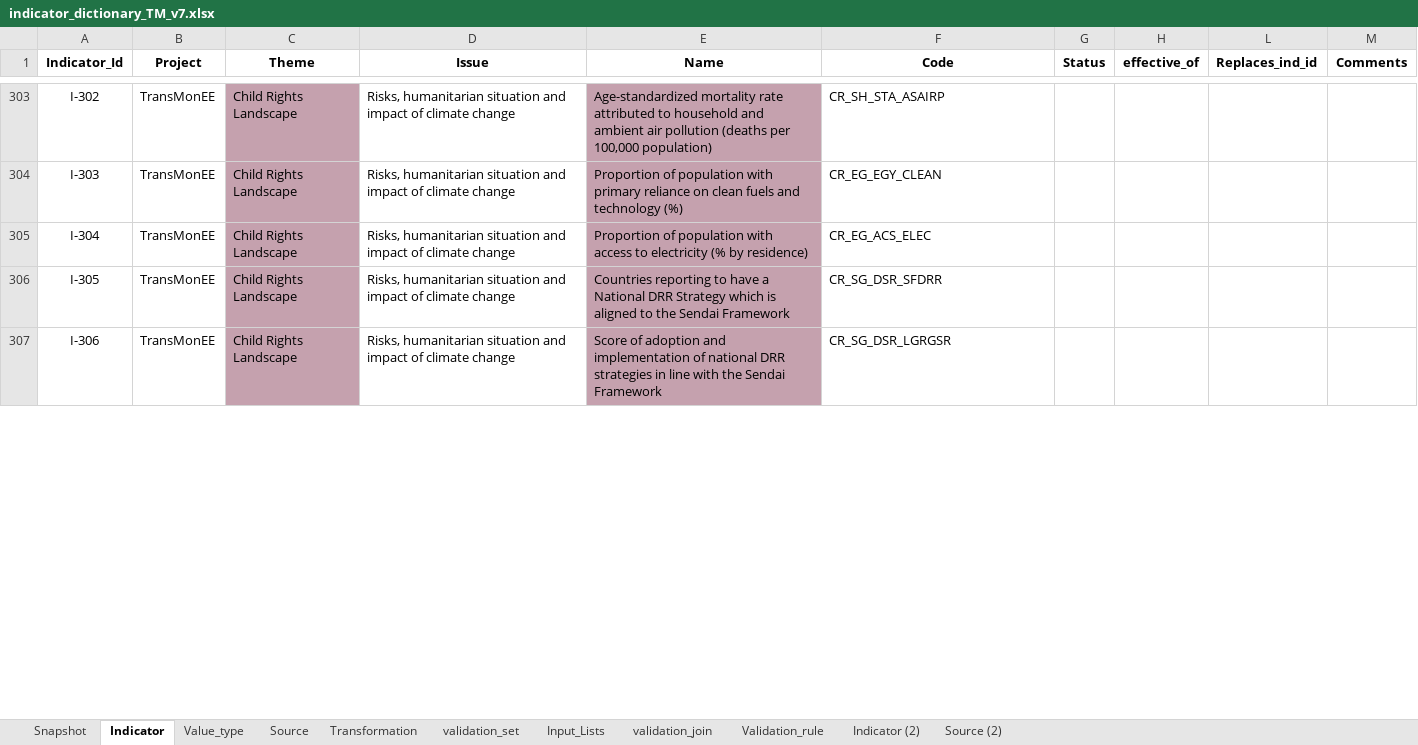
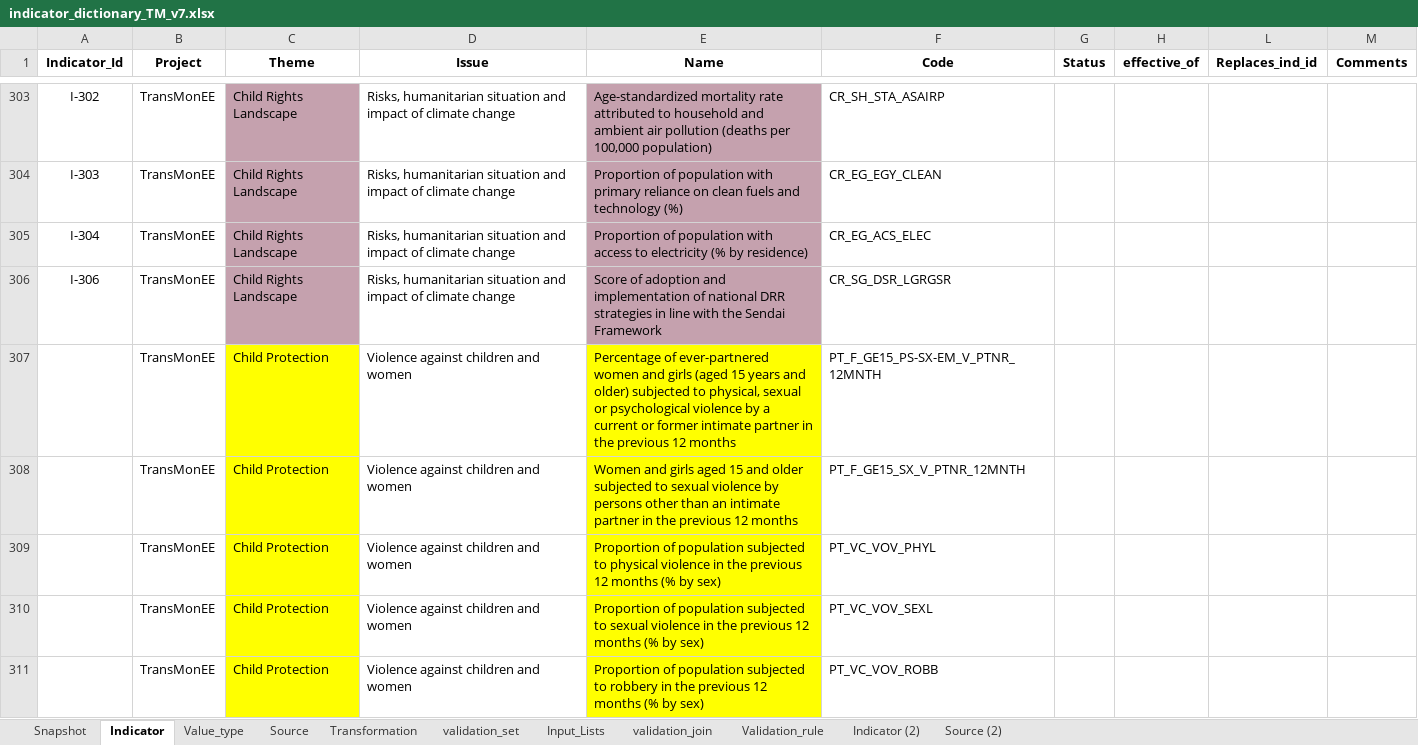
Before and after one commit to UNICEFECAR/data-etl, an Excel workbook: tmee/data_in/data_dictionary/indicator_dictionary_TM_v7.xlsx, sheet Indicator, drawn as a sheet; only a part is shown, gaps mark what is left out; values as stored, in another font and other column widths than the file's, no borders; removed rows and columns are numbered as before the commit, all else as after; the diff covers the shown part only; the diff names each change by its address in the sheet, - before the commit and + after, or states it on an @@ line.

```diff
--- a/tmee/data_in/data_dictionary/indicator_dictionary_TM_v7.xlsx (sheet Indicator)
+++ b/tmee/data_in/data_dictionary/indicator_dictionary_TM_v7.xlsx (sheet Indicator)
-row 306: I-305 | TransMonEE | Child Rights Landscape | Risks, humanitarian situation and impact of climate change | Countries reporting to have a National DRR Strategy which is aligned to the Sendai Framework | CR_SG_DSR_SFDRR
+row 307:  | TransMonEE | Child Protection | Violence against children and women | Percentage of ever-partnered women and girls (aged 15 years and older) subjected to physical, sexual or psychological violence by a current or former intimate partner in the previous 12 months | PT_F_GE15_PS-SX-EM_V_PTNR_12MNTH
+row 308:  | TransMonEE | Child Protection | Violence against children and women | Women and girls aged 15 and older subjected to sexual violence by persons other than an intimate partner in the previous 12 months | PT_F_GE15_SX_V_PTNR_12MNTH
+row 309:  | TransMonEE | Child Protection | Violence against children and women | Proportion of population subjected to physical violence in the previous 12 months (% by sex) | PT_VC_VOV_PHYL
+row 310:  | TransMonEE | Child Protection | Violence against children and women | Proportion of population subjected to sexual violence in the previous 12 months (% by sex) | PT_VC_VOV_SEXL
+row 311:  | TransMonEE | Child Protection | Violence against children and women | Proportion of population subjected to robbery in the previous 12 months (% by sex) | PT_VC_VOV_ROBB
```
Also changed, not shown: 8 added rows, 62 edited cells and cell formats elsewhere in this sheet, sheet Source, sheet Snapshot, sheet Value_type, formulas that keep their value.
